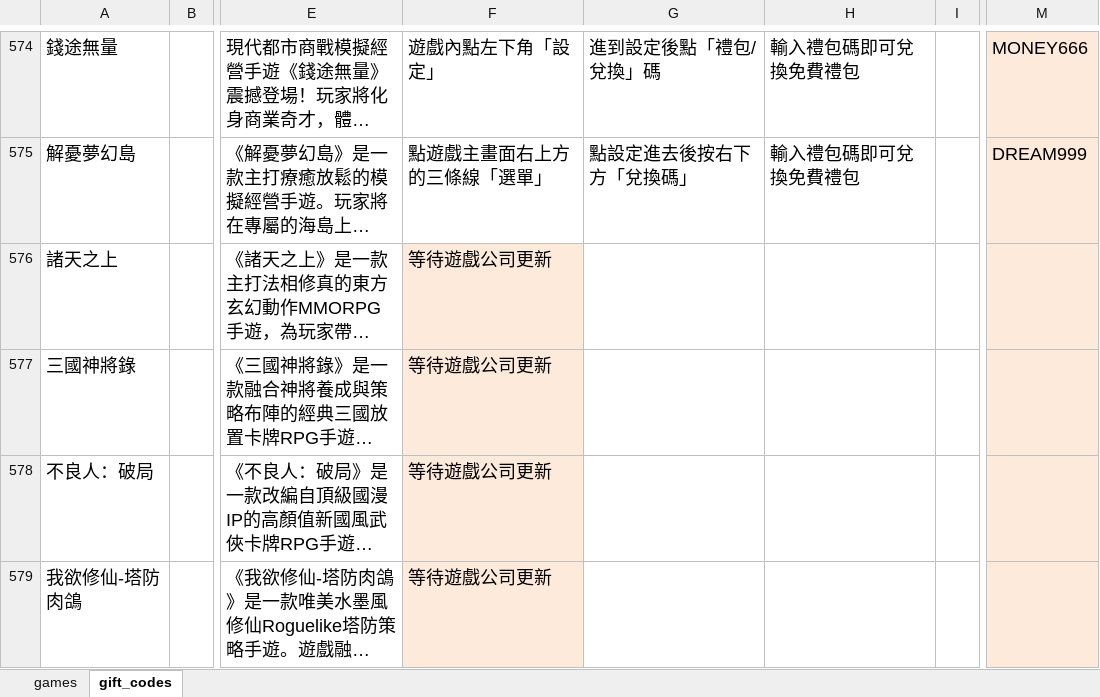
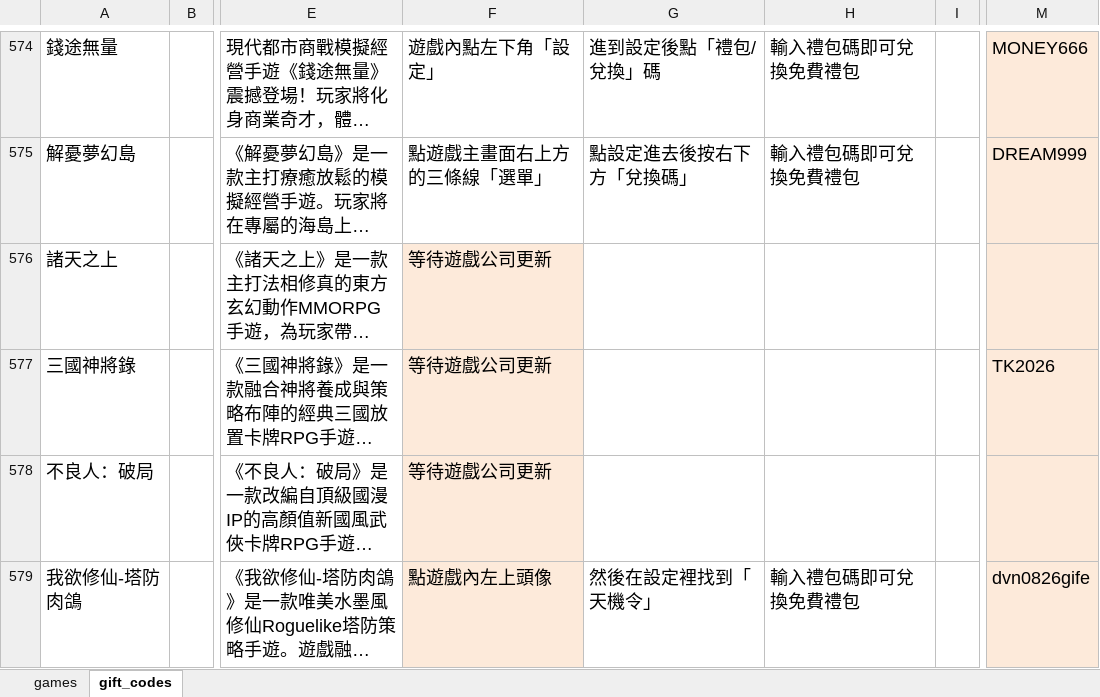
Before and after one commit to diva3322/SSBuy-web, an Excel workbook: detail_giftcode/data/gamedata.xlsx, sheet gift_codes, drawn as a sheet; only a part is shown, gaps mark what is left out; long unchanged cells end in …; values as stored, in another font and other column widths than the file's, no borders; the diff names each change by its address in the sheet, - before the commit and + after, or states it on an @@ line.

```diff
--- a/detail_giftcode/data/gamedata.xlsx (sheet gift_codes)
+++ b/detail_giftcode/data/gamedata.xlsx (sheet gift_codes)
-M577: (empty)
+M577: TK2026
-F579: 等待遊戲公司更新
+F579: 點遊戲內左上頭像
-G579: (empty)
+G579: 然後在設定裡找到「天機令」
-H579: (empty)
+H579: 輸入禮包碼即可兌換免費禮包
-M579: (empty)
+M579: dvn0826gife
```
Also changed, not shown: 3 other files.
